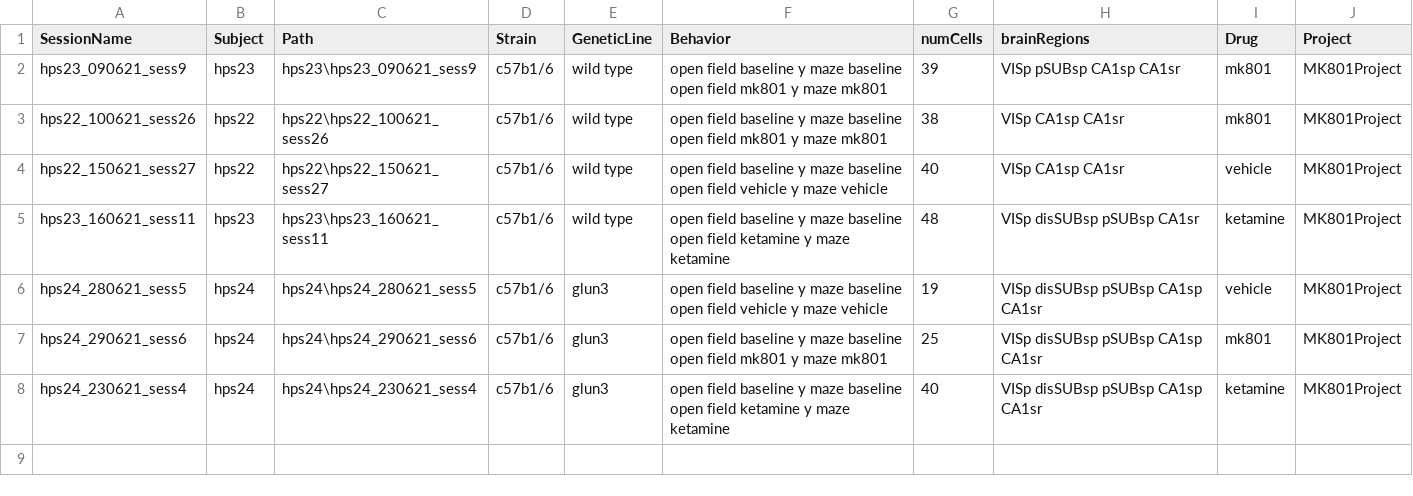
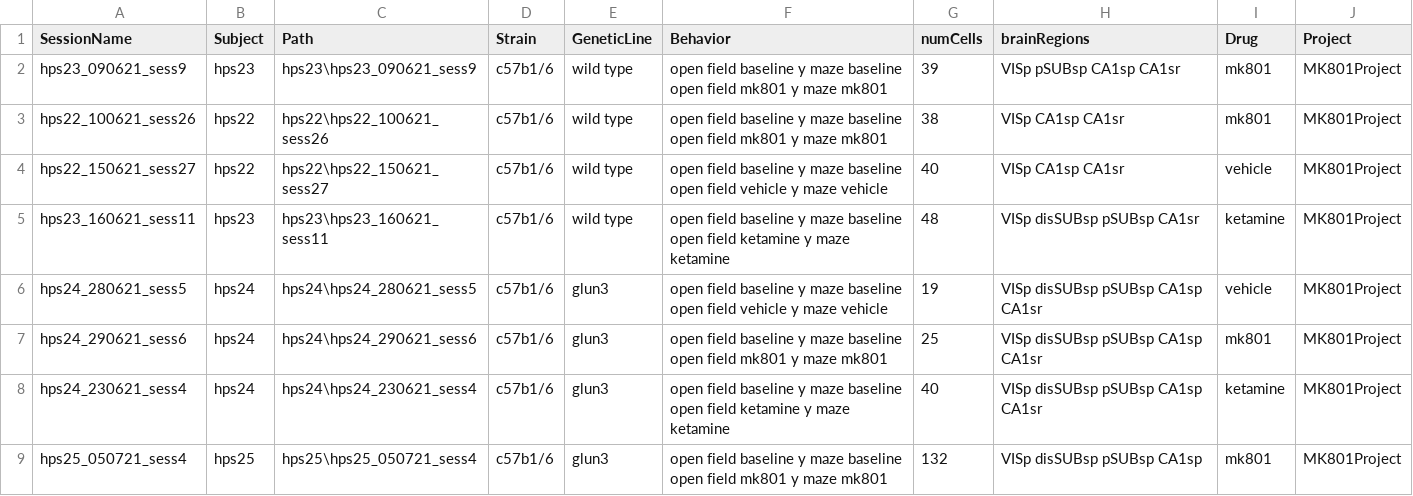
Before and after one commit to abadpablo/MK801Project, a CSV file: indexedSessions_MK801Project.csv, drawn as a sheet.

Commit message:
Added Session: HPS25_050721_sess4

```diff
--- a/indexedSessions_MK801Project.csv
+++ b/indexedSessions_MK801Project.csv
@@ -8 +8,2 @@ hps24_290621_sess6,hps24,hps24\hps24_290621_sess6,c57b1/6,glun3,open field basel
 hps24_230621_sess4,hps24,hps24\hps24_230621_sess4,c57b1/6,glun3,open field baseline y maze baseline open field ketamine y maze ketamine,40,VISp disSUBsp pSUBsp CA1sp CA1sr,ketamine,MK801Project
+hps25_050721_sess4,hps25,hps25\hps25_050721_sess4,c57b1/6,glun3,open field baseline y maze baseline open field mk801 y maze mk801,132,VISp disSUBsp pSUBsp CA1sp,mk801,MK801Project
```
